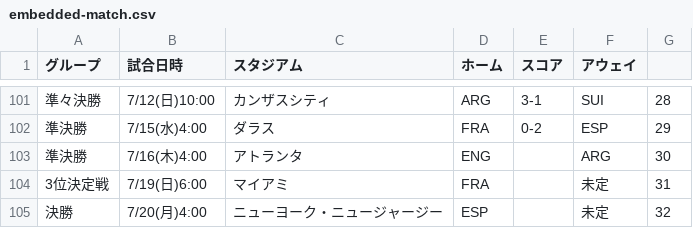
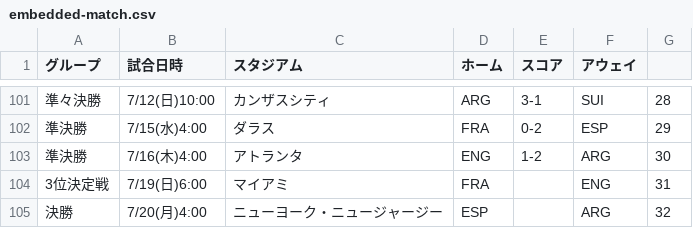
Before and after one commit to yonesuna/zqTPxj2BhiZmVyaDAYv7BqCJU4bYjcFjSvMVad8h, a CSV file: embedded-match.csv, drawn as a sheet; only a part is shown, gaps mark what is left out.

Commit message:
Update embedded-match.csv

```diff
--- a/embedded-match.csv
+++ b/embedded-match.csv
@@ -102,4 +102,4 @@
 準決勝,7/15(水)4:00,ダラス,FRA,0-2,ESP,29
-準決勝,7/16(木)4:00,アトランタ,ENG,,ARG,30
-3位決定戦,7/19(日)6:00,マイアミ,FRA,,未定,31
-決勝,7/20(月)4:00,ニューヨーク・ニュージャージー,ESP,,未定,32
+準決勝,7/16(木)4:00,アトランタ,ENG,1-2,ARG,30
+3位決定戦,7/19(日)6:00,マイアミ,FRA,,ENG,31
+決勝,7/20(月)4:00,ニューヨーク・ニュージャージー,ESP,,ARG,32
```
